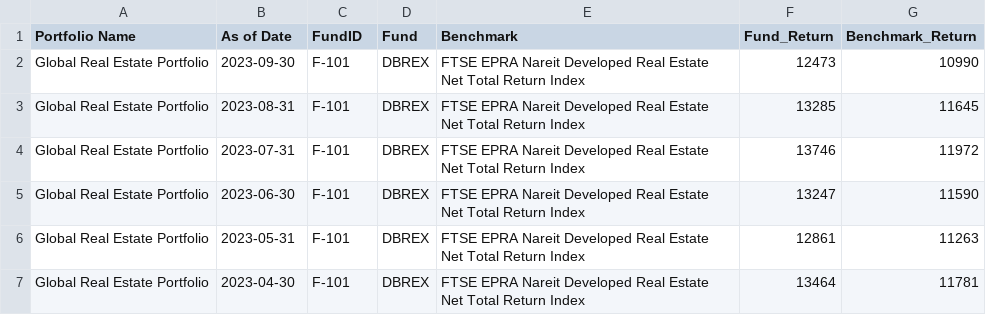
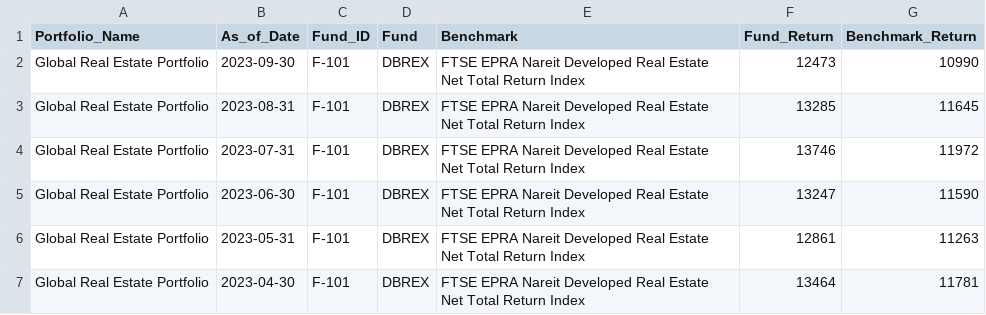
Before and after one commit to udit-anand-db/dbdemos-dataset, a CSV file: fsi/wealth-mgmt/funds/fund_performance.csv, drawn as a sheet; only a part is shown.

Commit message:
Update fund_performance.csv

```diff
--- a/fsi/wealth-mgmt/funds/fund_performance.csv
+++ b/fsi/wealth-mgmt/funds/fund_performance.csv
@@ -1,2 +1,2 @@
-Portfolio Name,As of Date,FundID,Fund,Benchmark,Fund_Return,Benchmark_Return
+Portfolio_Name,As_of_Date,Fund_ID,Fund,Benchmark,Fund_Return,Benchmark_Return
 Global Real Estate Portfolio,2023-09-30,F-101,DBREX,FTSE EPRA Nareit Developed Real Estate Net Total Return Index,12473,10990
```
